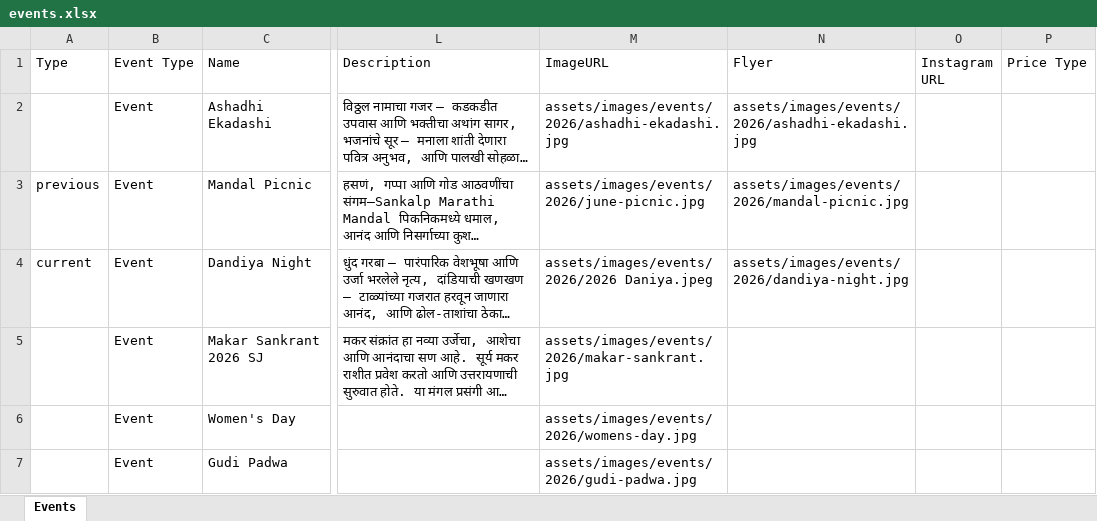
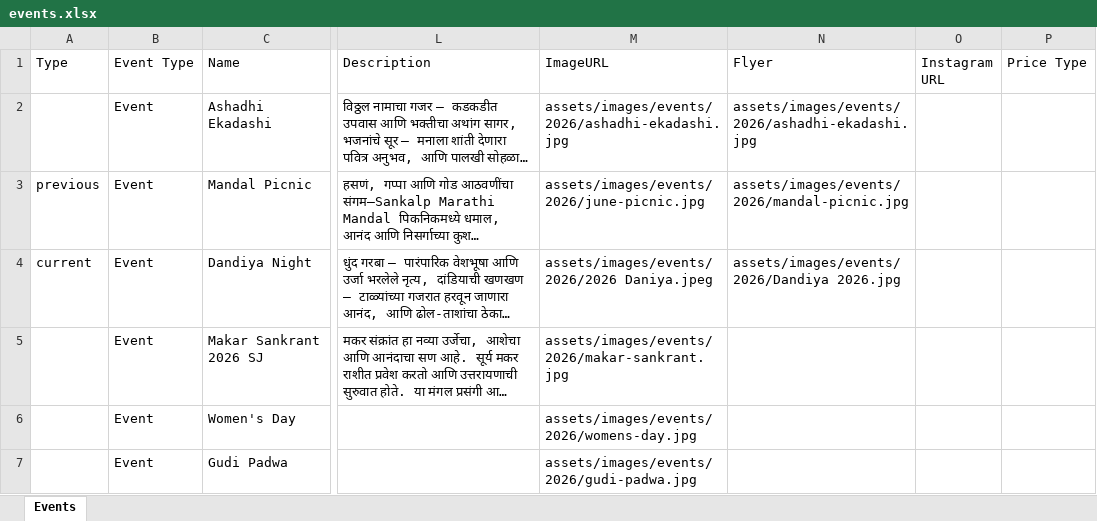
Before and after one commit to sankalpmarathimandal-debug/SankalpMarathiMandalWebsite, an Excel workbook: data/events.xlsx, sheet Events, drawn as a sheet; only a part is shown, gaps mark what is left out; long unchanged cells end in …; values as stored, in another font and other column widths than the file's, no borders; the diff names each change by its address in the sheet, - before the commit and + after, or states it on an @@ line.

Commit message:
Admin: edit data/events.xlsx via table editor

```diff
--- a/data/events.xlsx (sheet Events)
+++ b/data/events.xlsx (sheet Events)
-N4 (Flyer): assets/images/events/2026/dandiya-night.jpg
+N4 (Flyer): assets/images/events/2026/Dandiya 2026.jpg
```
